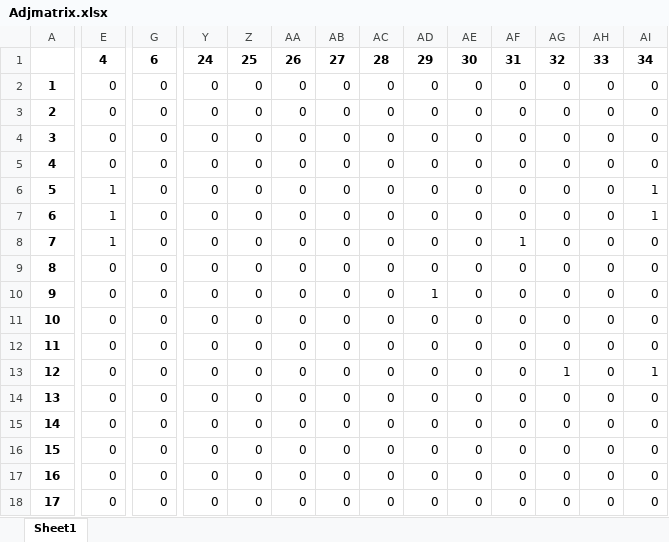
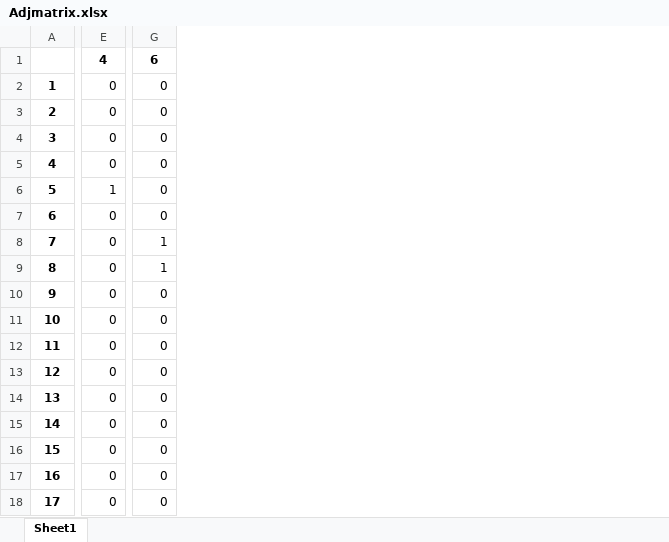
Before and after one commit to Kekere/prelude-elk, an Excel workbook: public_html/ADG/Adjmatrix.xlsx, sheet Sheet1, drawn as a sheet; only a part is shown, gaps mark what is left out; values as stored, in another font and other column widths than the file's, no borders; removed rows and columns are numbered as before the commit, all else as after; rows hold the shown columns only; the diff covers the shown part only; the diff names each change by its address in the sheet, - before the commit and + after, or states it on an @@ line.

```diff
--- a/public_html/ADG/Adjmatrix.xlsx (sheet Sheet1)
+++ b/public_html/ADG/Adjmatrix.xlsx (sheet Sheet1)
-column Y, row 1: 24; rows 3-18: all 0
-column Z, row 1: 25; rows 3-18: all 0
-column AA, row 1: 26; rows 3-18: all 0
-column AB, row 1: 27; rows 3-18: all 0
-column AC, row 1: 28; rows 3-18: all 0
-column AD, row 1: 29; rows 3-18: 0 | 0 | 0 | 0 | 0 | 0 | 0 | 1 | 0 | 0 | 0 | 0 | 0 | 0 | 0 | 0
-column AE, row 1: 30; rows 3-18: all 0
-column AF, row 1: 31; rows 3-18: 0 | 0 | 0 | 0 | 0 | 1 | 0 | 0 | 0 | 0 | 0 | 0 | 0 | 0 | 0 | 0
-column AG, row 1: 32; rows 3-18: 0 | 0 | 0 | 0 | 0 | 0 | 0 | 0 | 0 | 0 | 1 | 0 | 0 | 0 | 0 | 0
-column AH, row 1: 33; rows 3-18: all 0
-column AI, row 1: 34; rows 3-18: 0 | 0 | 0 | 1 | 1 | 0 | 0 | 0 | 0 | 0 | 1 | 0 | 0 | 0 | 0 | 0
-row 2: 1 | 0 | 0 | 0 | 0 | 0 | 0 | 0 | 0 | 0 | 0 | 0 | 0 | 0
@@ row 29 moved to row 2: 1 @@
-E7:E8: 1
+E7:E8: 0
-G8:G9: 0
+G8:G9: 1
```
Also changed, not shown: 1 added row, 11 removed rows, 22 edited cells and row numbers in column A elsewhere in this sheet, public_html/ADG/AGpredicates.xlsx, public_html/ADG/Flowmatrix.xlsx, 19 other files.
